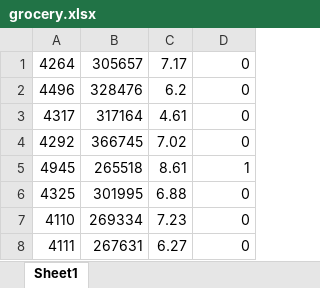
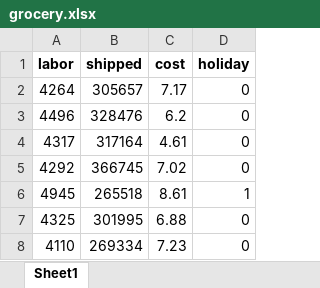
Before and after one commit to Beckversync/BANA4040, an Excel workbook: BANA/Problem 2/grocery.xlsx, sheet Sheet1, drawn as a sheet; only a part is shown; the shorter side is filled out with more unchanged rows; values as stored, in another font and other column widths than the file's, no borders; the diff names each change by its address in the sheet, - before the commit and + after, or states it on an @@ line.

```diff
--- a/BANA/Problem 2/grocery.xlsx (sheet Sheet1)
+++ b/BANA/Problem 2/grocery.xlsx (sheet Sheet1)
+row 1: labor | shipped | cost | holiday
```
Also changed, not shown: 17 other files.
